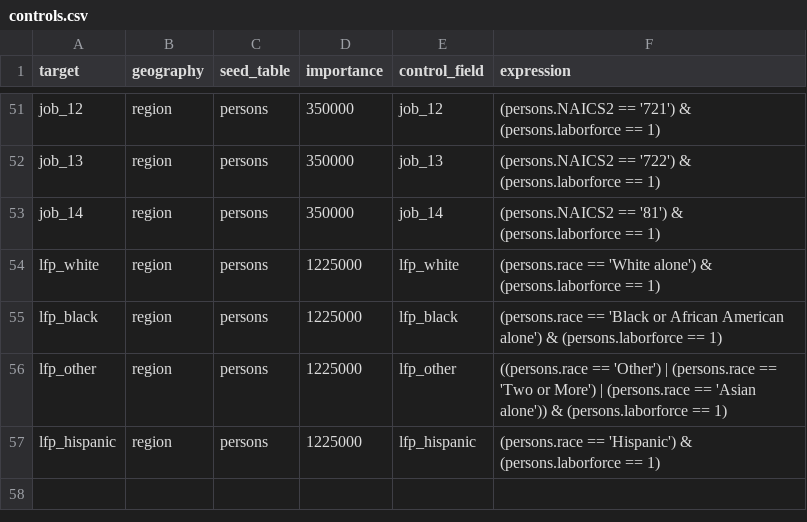
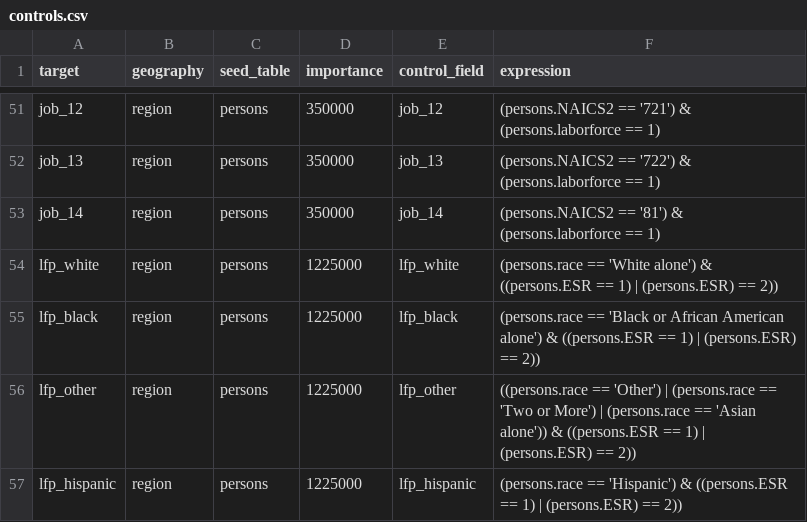
Before and after one commit to SANDAG/Population-Sim, a CSV file: populationsim/configs/controls.csv, drawn as a sheet; only a part is shown, gaps mark what is left out.

Commit message:
#11 - Labor Force by Ethnicity Control Mapping includes Military Employment

```diff
--- a/populationsim/configs/controls.csv
+++ b/populationsim/configs/controls.csv
@@ -53,5 +53,5 @@ job_13,region,persons,350000,job_13,(persons.NAICS2 == '722') & (persons.laborfo
 job_14,region,persons,350000,job_14,(persons.NAICS2 == '81') & (persons.laborforce == 1)
-lfp_white,region,persons,1225000,lfp_white,(persons.race == 'White alone') & (persons.laborforce == 1)
-lfp_black,region,persons,1225000,lfp_black,(persons.race == 'Black or African American alone') & (persons.laborforce == 1)
-lfp_other,region,persons,1225000,lfp_other,((persons.race == 'Other') | (persons.race == 'Two or More') | (persons.race == 'Asian alone')) & (persons.laborforce == 1)
-lfp_hispanic,region,persons,1225000,lfp_hispanic,(persons.race == 'Hispanic') & (persons.laborforce == 1)
+lfp_white,region,persons,1225000,lfp_white,(persons.race == 'White alone') & ((persons.ESR == 1) | (persons.ESR) == 2))
+lfp_black,region,persons,1225000,lfp_black,(persons.race == 'Black or African American alone') & ((persons.ESR == 1) | (persons.ESR) == 2))
+lfp_other,region,persons,1225000,lfp_other,((persons.race == 'Other') | (persons.race == 'Two or More') | (persons.race == 'Asian alone')) & ((persons.ESR == 1) | (persons.ESR) == 2))
+lfp_hispanic,region,persons,1225000,lfp_hispanic,(persons.race == 'Hispanic') & ((persons.ESR == 1) | (persons.ESR) == 2))
```
